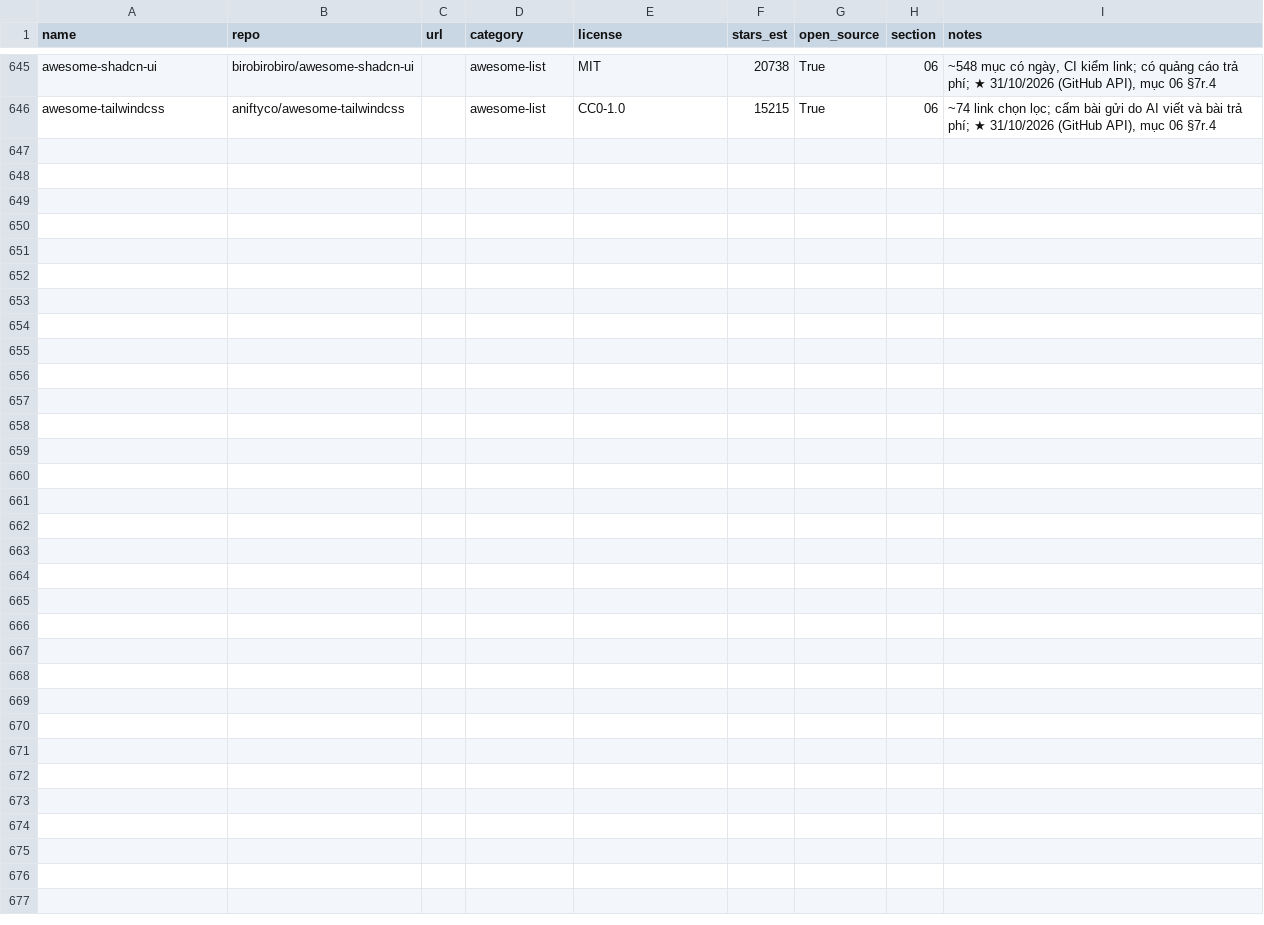
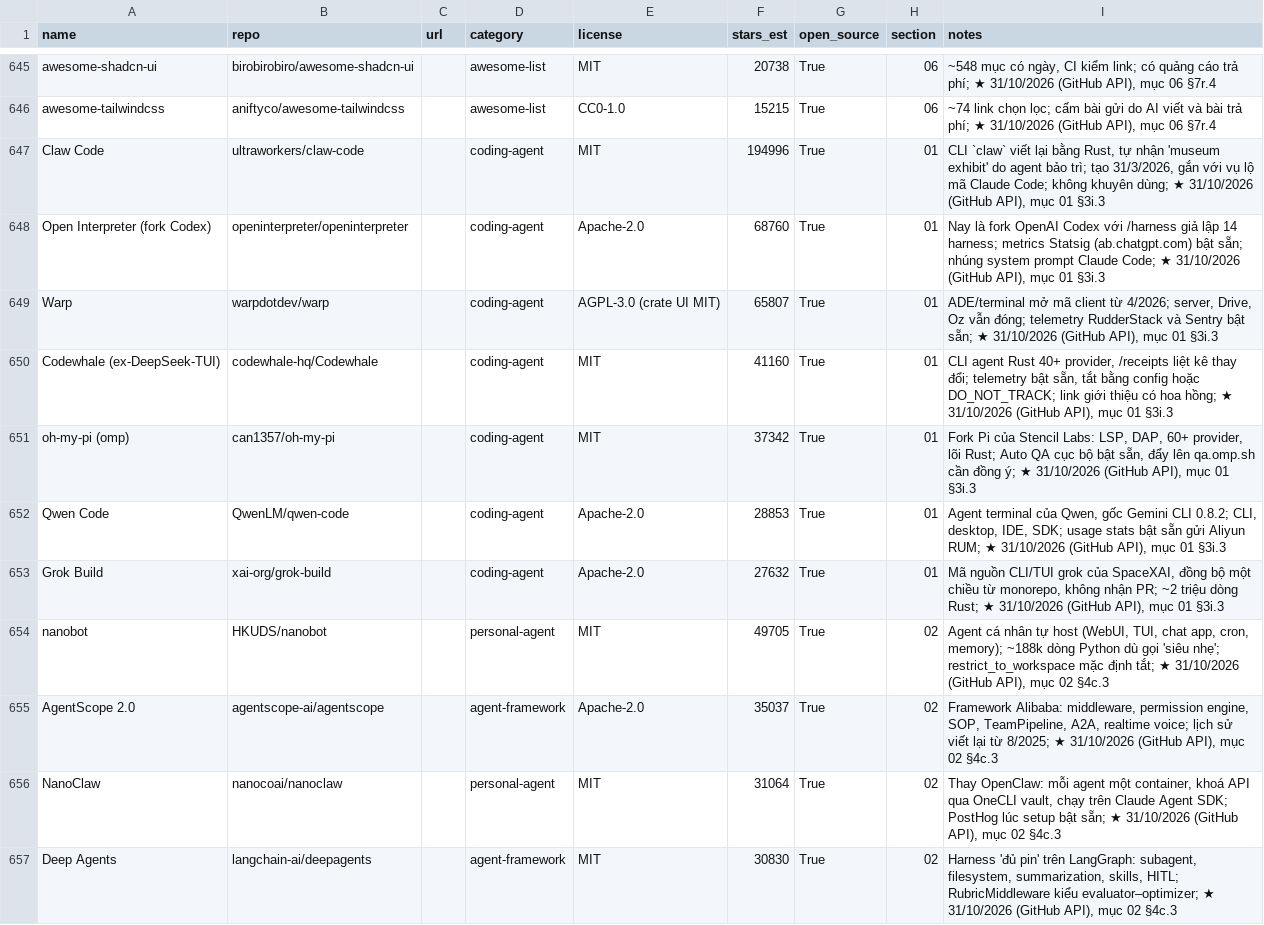
Before and after one commit to seeker19110/stored, a CSV file: data/projects.csv, drawn as a sheet; only a part is shown, gaps mark what is left out; the diff covers the shown part only.

```diff
--- a/data/projects.csv
+++ b/data/projects.csv
@@ -646 +646,12 @@ awesome-shadcn-ui,birobirobiro/awesome-shadcn-ui,,awesome-list,MIT,20738,True,06
 awesome-tailwindcss,aniftyco/awesome-tailwindcss,,awesome-list,CC0-1.0,15215,True,06,"~74 link chọn lọc; cấm bài gửi do AI viết và bài trả phí; ★ 31/10/2026 (GitHub API), mục 06 §7r.4"
+Claw Code,ultraworkers/claw-code,,coding-agent,MIT,194996,True,01,"CLI `claw` viết lại bằng Rust, tự nhận 'museum exhibit' do agent bảo trì; tạo 31/3/2026, gắn với vụ lộ mã Claude Code; không khuyên dùng; ★ 31/10/2026 (GitHub API), mục 01 §3i.3"
+Open Interpreter (fork Codex),openinterpreter/openinterpreter,,coding-agent,Apache-2.0,68760,True,01,"Nay là fork OpenAI Codex với /harness giả lập 14 harness; metrics Statsig (ab.chatgpt.com) bật sẵn; nhúng system prompt Claude Code; ★ 31/10/2026 (GitHub API), mục 01 §3i.3"
+Warp,warpdotdev/warp,,coding-agent,AGPL-3.0 (crate UI MIT),65807,True,01,"ADE/terminal mở mã client từ 4/2026; server, Drive, Oz vẫn đóng; telemetry RudderStack và Sentry bật sẵn; ★ 31/10/2026 (GitHub API), mục 01 §3i.3"
+Codewhale (ex-DeepSeek-TUI),codewhale-hq/Codewhale,,coding-agent,MIT,41160,True,01,"CLI agent Rust 40+ provider, /receipts liệt kê thay đổi; telemetry bật sẵn, tắt bằng config hoặc DO_NOT_TRACK; link giới thiệu có hoa hồng; ★ 31/10/2026 (GitHub API), mục 01 §3i.3"
+oh-my-pi (omp),can1357/oh-my-pi,,coding-agent,MIT,37342,True,01,"Fork Pi của Stencil Labs: LSP, DAP, 60+ provider, lõi Rust; Auto QA cục bộ bật sẵn, đẩy lên qa.omp.sh cần đồng ý; ★ 31/10/2026 (GitHub API), mục 01 §3i.3"
+Qwen Code,QwenLM/qwen-code,,coding-agent,Apache-2.0,28853,True,01,"Agent terminal của Qwen, gốc Gemini CLI 0.8.2; CLI, desktop, IDE, SDK; usage stats bật sẵn gửi Aliyun RUM; ★ 31/10/2026 (GitHub API), mục 01 §3i.3"
+Grok Build,xai-org/grok-build,,coding-agent,Apache-2.0,27632,True,01,"Mã nguồn CLI/TUI grok của SpaceXAI, đồng bộ một chiều từ monorepo, không nhận PR; ~2 triệu dòng Rust; ★ 31/10/2026 (GitHub API), mục 01 §3i.3"
+nanobot,HKUDS/nanobot,,personal-agent,MIT,49705,True,02,"Agent cá nhân tự host (WebUI, TUI, chat app, cron, memory); ~188k dòng Python dù gọi 'siêu nhẹ'; restrict_to_workspace mặc định tắt; ★ 31/10/2026 (GitHub API), mục 02 §4c.3"
+AgentScope 2.0,agentscope-ai/agentscope,,agent-framework,Apache-2.0,35037,True,02,"Framework Alibaba: middleware, permission engine, SOP, TeamPipeline, A2A, realtime voice; lịch sử viết lại từ 8/2025; ★ 31/10/2026 (GitHub API), mục 02 §4c.3"
+NanoClaw,nanocoai/nanoclaw,,personal-agent,MIT,31064,True,02,"Thay OpenClaw: mỗi agent một container, khoá API qua OneCLI vault, chạy trên Claude Agent SDK; PostHog lúc setup bật sẵn; ★ 31/10/2026 (GitHub API), mục 02 §4c.3"
+Deep Agents,langchain-ai/deepagents,,agent-framework,MIT,30830,True,02,"Harness 'đủ pin' trên LangGraph: subagent, filesystem, summarization, skills, HITL; RubricMiddleware kiểu evaluator–optimizer; ★ 31/10/2026 (GitHub API), mục 02 §4c.3"
```
Also changed, not shown: 10 added rows elsewhere in this file, 4 other files.
